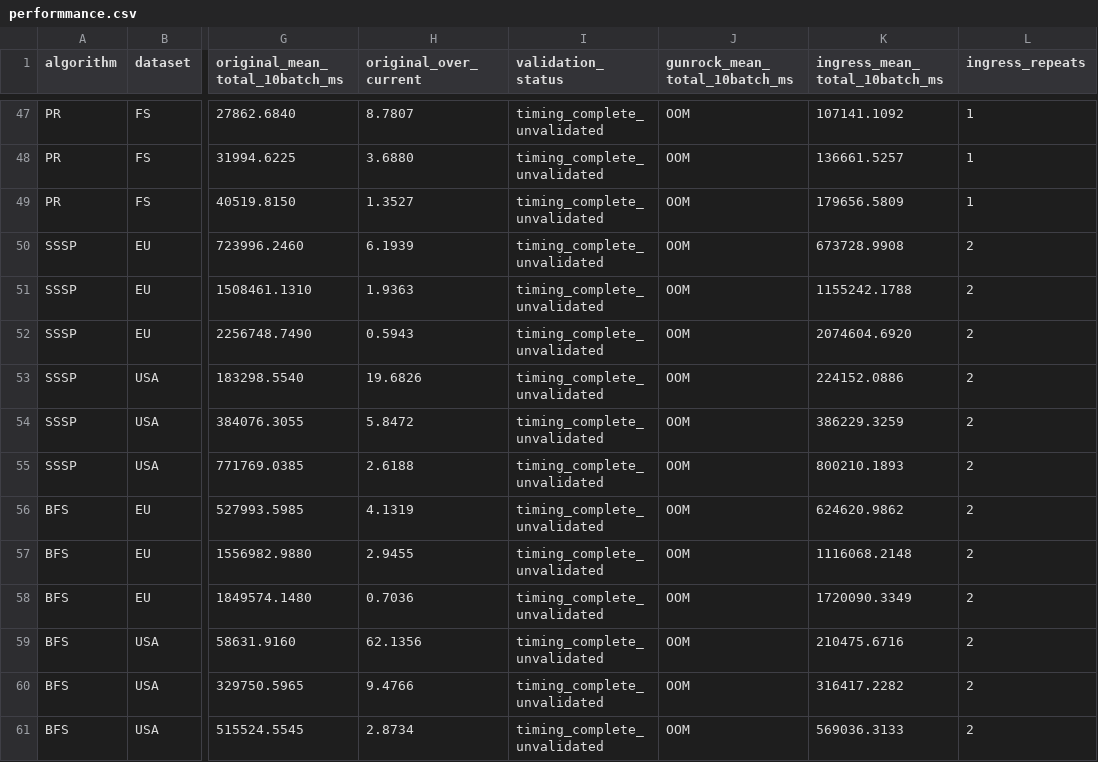
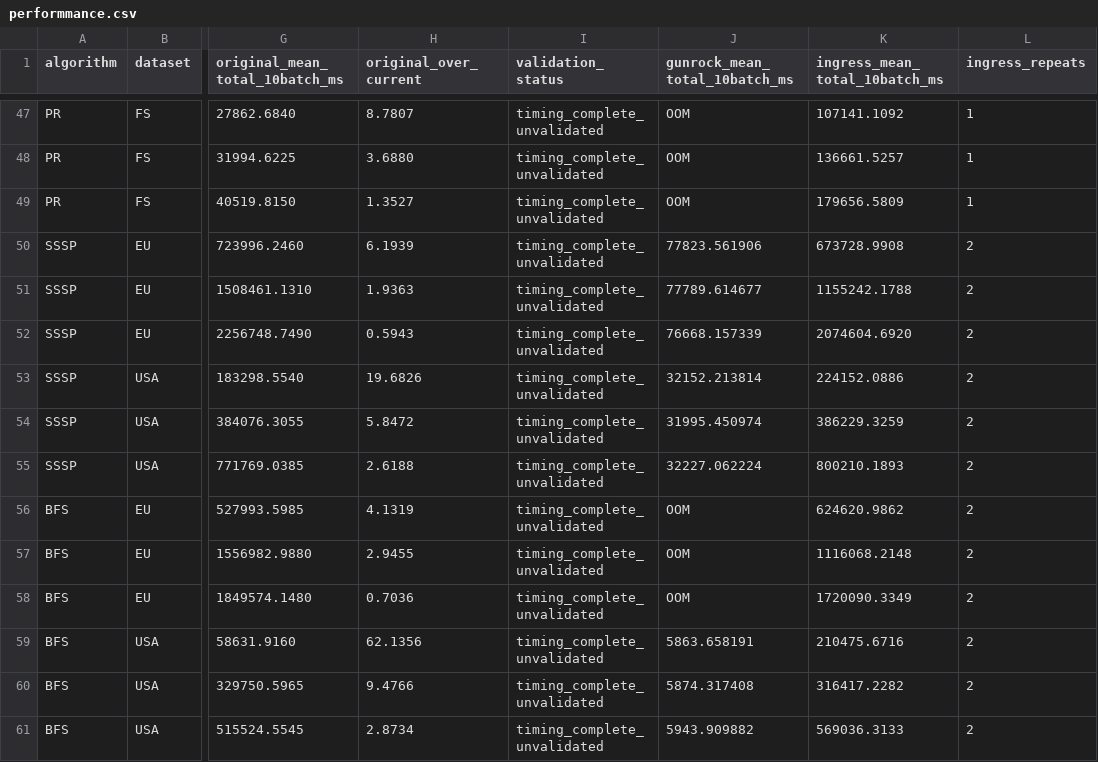
Before and after one commit to MriMouse/DyCGraph, a CSV file: paper/evaluation/data/performmance.csv, drawn as a sheet; only a part is shown, gaps mark what is left out; the diff names each change by its address in the sheet, - before the commit and + after, or states it on an @@ line.

```diff
--- a/paper/evaluation/data/performmance.csv
+++ b/paper/evaluation/data/performmance.csv
-J50 (gunrock_mean_total_10batch_ms): OOM
+J50 (gunrock_mean_total_10batch_ms): 77823.561906
-J51 (gunrock_mean_total_10batch_ms): OOM
+J51 (gunrock_mean_total_10batch_ms): 77789.614677
-J52 (gunrock_mean_total_10batch_ms): OOM
+J52 (gunrock_mean_total_10batch_ms): 76668.157339
-J53 (gunrock_mean_total_10batch_ms): OOM
+J53 (gunrock_mean_total_10batch_ms): 32152.213814
-J54 (gunrock_mean_total_10batch_ms): OOM
+J54 (gunrock_mean_total_10batch_ms): 31995.450974
-J55 (gunrock_mean_total_10batch_ms): OOM
+J55 (gunrock_mean_total_10batch_ms): 32227.062224
-J59 (gunrock_mean_total_10batch_ms): OOM
+J59 (gunrock_mean_total_10batch_ms): 5863.658191
-J60 (gunrock_mean_total_10batch_ms): OOM
+J60 (gunrock_mean_total_10batch_ms): 5874.317408
-J61 (gunrock_mean_total_10batch_ms): OOM
+J61 (gunrock_mean_total_10batch_ms): 5943.909882
```
Also changed, not shown: 6 other files.
